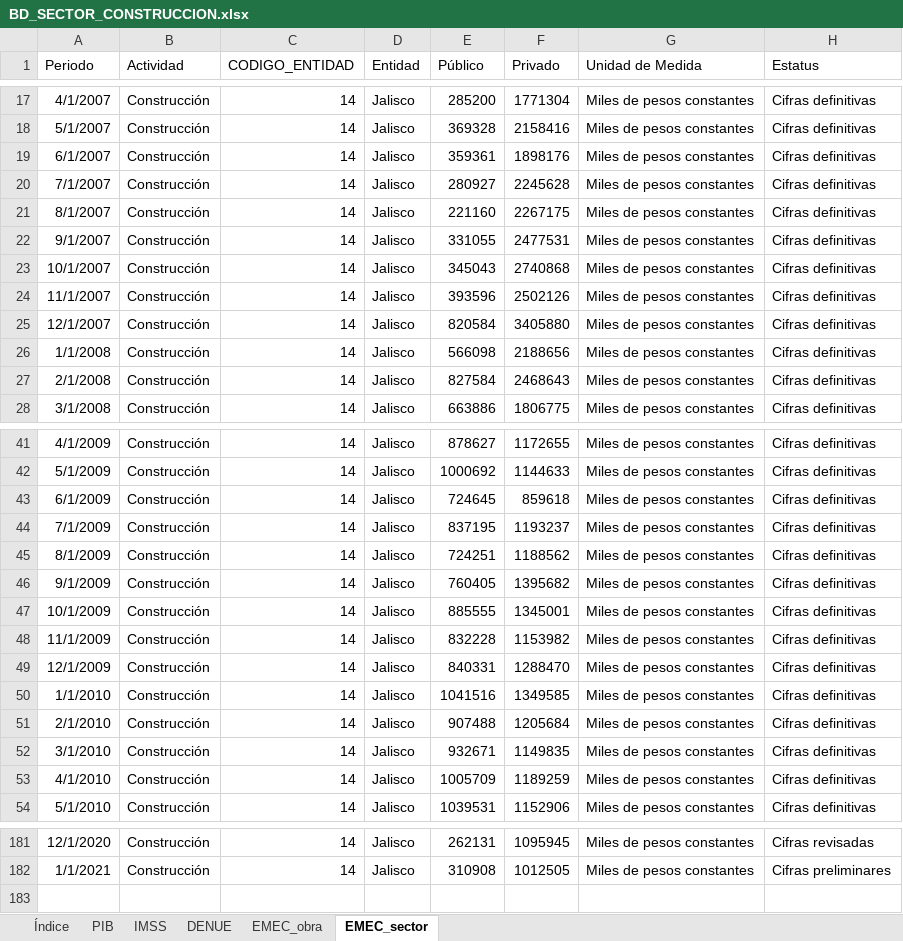
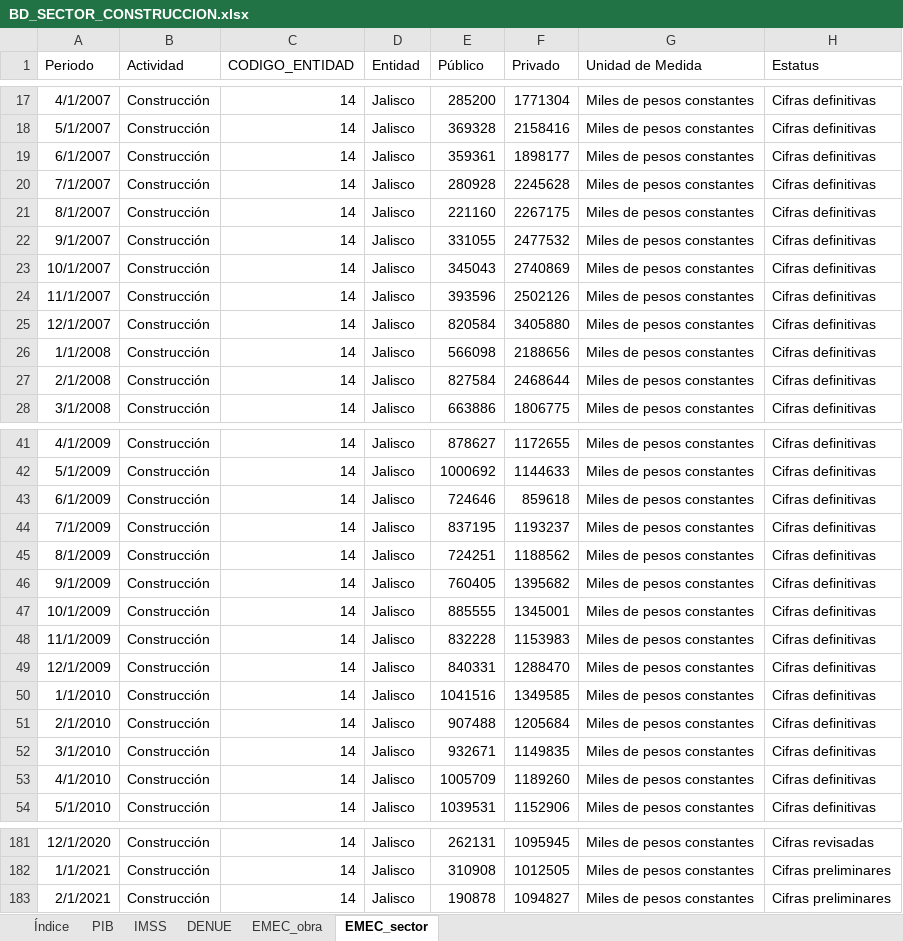
Before and after one commit to DIEEF/SEJ, an Excel workbook: sej_datos/BD_SECTOR_CONSTRUCCION.xlsx, sheet EMEC_sector, drawn as a sheet; only a part is shown, gaps mark what is left out; values as stored, in another font and other column widths than the file's, no borders; the diff covers the shown part only; the diff names each change by its address in the sheet, - before the commit and + after, or states it on an @@ line.

```diff
--- a/sej_datos/BD_SECTOR_CONSTRUCCION.xlsx (sheet EMEC_sector)
+++ b/sej_datos/BD_SECTOR_CONSTRUCCION.xlsx (sheet EMEC_sector)
-F19 (Privado): 1898176
+F19 (Privado): 1898177
-E20 (Público): 280927
+E20 (Público): 280928
-F22 (Privado): 2477531
+F22 (Privado): 2477532
-F23 (Privado): 2740868
+F23 (Privado): 2740869
-F27 (Privado): 2468643
+F27 (Privado): 2468644
-E43 (Público): 724645
+E43 (Público): 724646
-F48 (Privado): 1153982
+F48 (Privado): 1153983
-F53 (Privado): 1189259
+F53 (Privado): 1189260
+row 183: 2/1/2021 | Construcción | 14 | Jalisco | 190878 | 1094827 | Miles de pesos constantes | Cifras preliminares
```
Also changed, not shown: 11 edited cells elsewhere in this sheet, sheet EMEC_obra, sheet Índice, 4 other files.
